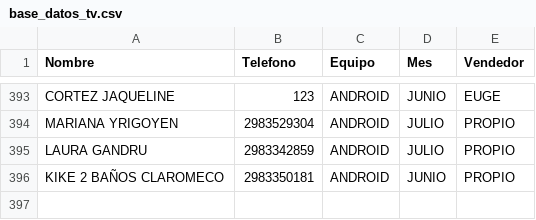
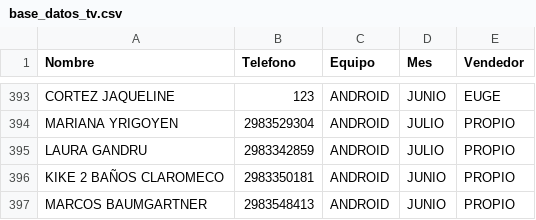
Before and after one commit to radioprolait/tv-digital-admin, a CSV file: base_datos_tv.csv, drawn as a sheet; only a part is shown, gaps mark what is left out; the diff names each change by its address in the sheet, - before the commit and + after, or states it on an @@ line.

Commit message:
Actualizar base de clientes

```diff
--- a/base_datos_tv.csv
+++ b/base_datos_tv.csv
+row 397: MARCOS BAUMGARTNER | 2983548413 | ANDROID | JUNIO | PROPIO
```
